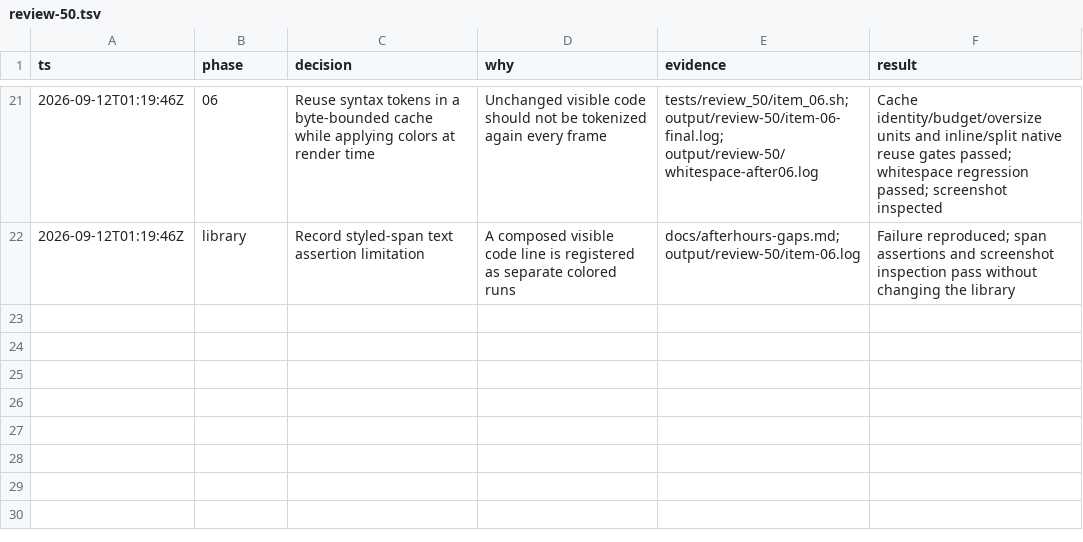
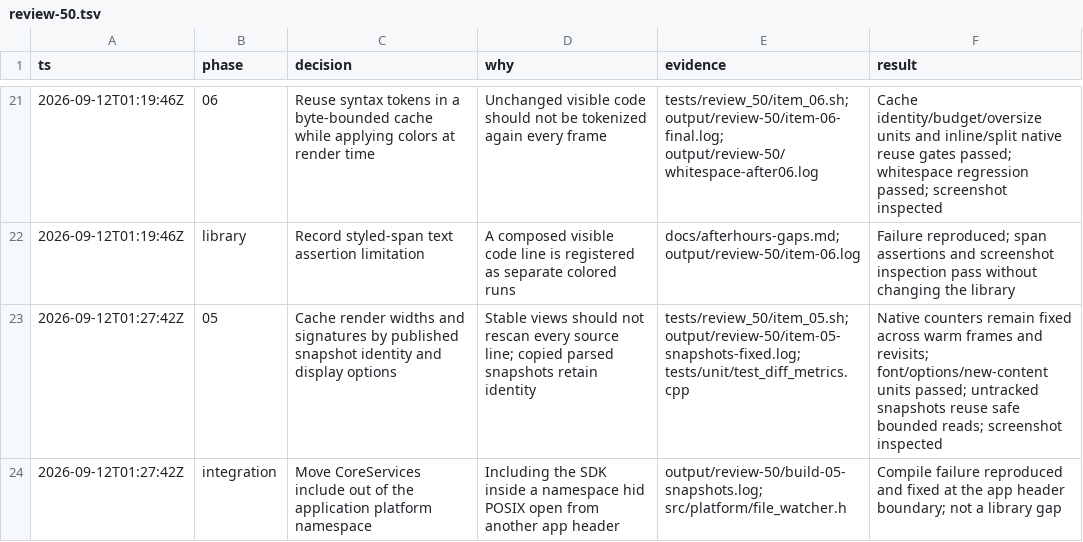
Before and after one commit to gabeochoa/floatinghotel, a TSV file: docs/review-50.tsv, drawn as a sheet; only a part is shown, gaps mark what is left out; the diff names each change by its address in the sheet, - before the commit and + after, or states it on an @@ line.

Commit message:
Review 50: 05 - Cache diff widths and content signatures

```diff
--- a/docs/review-50.tsv
+++ b/docs/review-50.tsv
+row 23: 2026-09-12T01:27:42Z | 05 | Cache render widths and signatures by published snapshot identity and display options | Stable views should not rescan every source line; copied parsed snapshots retain identity | tests/review_50/item_05.sh; output/review-50/item-05-snapshots-fixed.log; tests/unit/test_diff_metrics.cpp | Native counters remain fixed across warm frames and revisits; font/options/new-content units passed; untracked snapshots reuse safe bounded reads; screenshot inspected
+row 24: 2026-09-12T01:27:42Z | integration | Move CoreServices include out of the application platform namespace | Including the SDK inside a namespace hid POSIX open from another app header | output/review-50/build-05-snapshots.log; src/platform/file_watcher.h | Compile failure reproduced and fixed at the app header boundary; not a library gap
```
Also changed, not shown: 12 other files.
